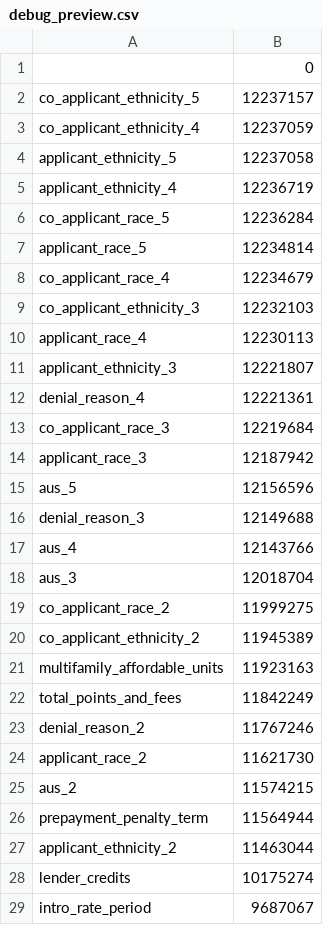
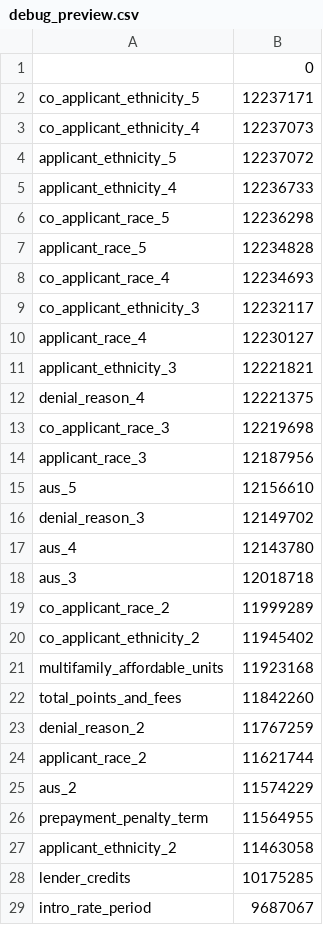
Before and after one commit to tkwang657/TrustWorthyXAILocaltoGlobal, a CSV file: debug_preview.csv, drawn as a sheet; only a part is shown; the diff covers the shown part only.

```diff
--- a/debug_preview.csv
+++ b/debug_preview.csv
@@ -1,29 +1,29 @@
 ,0
-co_applicant_ethnicity_5,12237157
-co_applicant_ethnicity_4,12237059
-applicant_ethnicity_5,12237058
-applicant_ethnicity_4,12236719
-co_applicant_race_5,12236284
-applicant_race_5,12234814
-co_applicant_race_4,12234679
-co_applicant_ethnicity_3,12232103
-applicant_race_4,12230113
-applicant_ethnicity_3,12221807
-denial_reason_4,12221361
-co_applicant_race_3,12219684
-applicant_race_3,12187942
-aus_5,12156596
-denial_reason_3,12149688
-aus_4,12143766
-aus_3,12018704
-co_applicant_race_2,11999275
-co_applicant_ethnicity_2,11945389
-multifamily_affordable_units,11923163
-total_points_and_fees,11842249
-denial_reason_2,11767246
-applicant_race_2,11621730
-aus_2,11574215
-prepayment_penalty_term,11564944
-applicant_ethnicity_2,11463044
-lender_credits,10175274
+co_applicant_ethnicity_5,12237171
+co_applicant_ethnicity_4,12237073
+applicant_ethnicity_5,12237072
+applicant_ethnicity_4,12236733
+co_applicant_race_5,12236298
+applicant_race_5,12234828
+co_applicant_race_4,12234693
+co_applicant_ethnicity_3,12232117
+applicant_race_4,12230127
+applicant_ethnicity_3,12221821
+denial_reason_4,12221375
+co_applicant_race_3,12219698
+applicant_race_3,12187956
+aus_5,12156610
+denial_reason_3,12149702
+aus_4,12143780
+aus_3,12018718
+co_applicant_race_2,11999289
+co_applicant_ethnicity_2,11945402
+multifamily_affordable_units,11923168
+total_points_and_fees,11842260
+denial_reason_2,11767259
+applicant_race_2,11621744
+aus_2,11574229
+prepayment_penalty_term,11564955
+applicant_ethnicity_2,11463058
+lender_credits,10175285
 intro_rate_period,9687067
```
Also changed, not shown: 12 edited cells elsewhere in this file, 7 other files.
